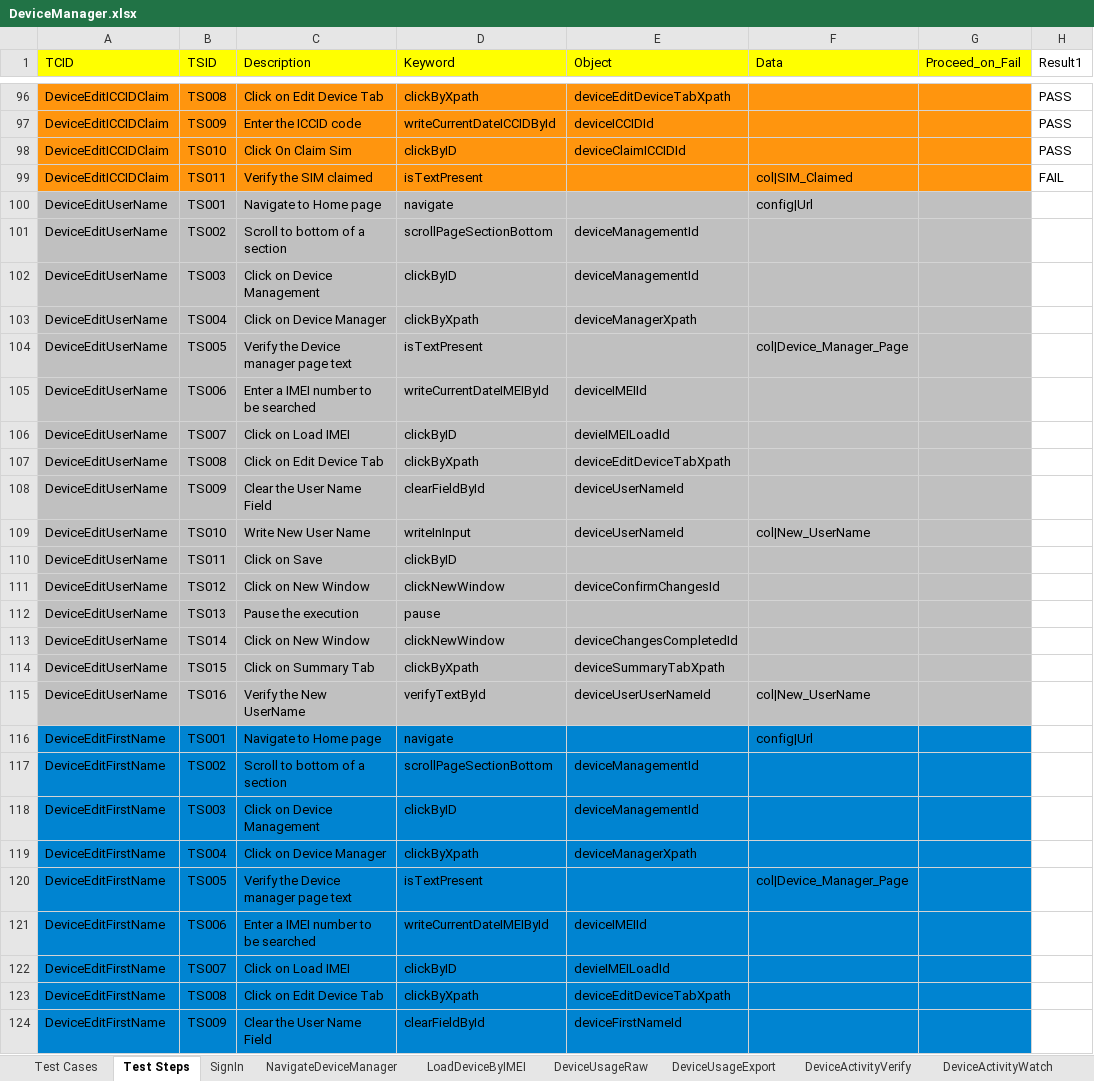
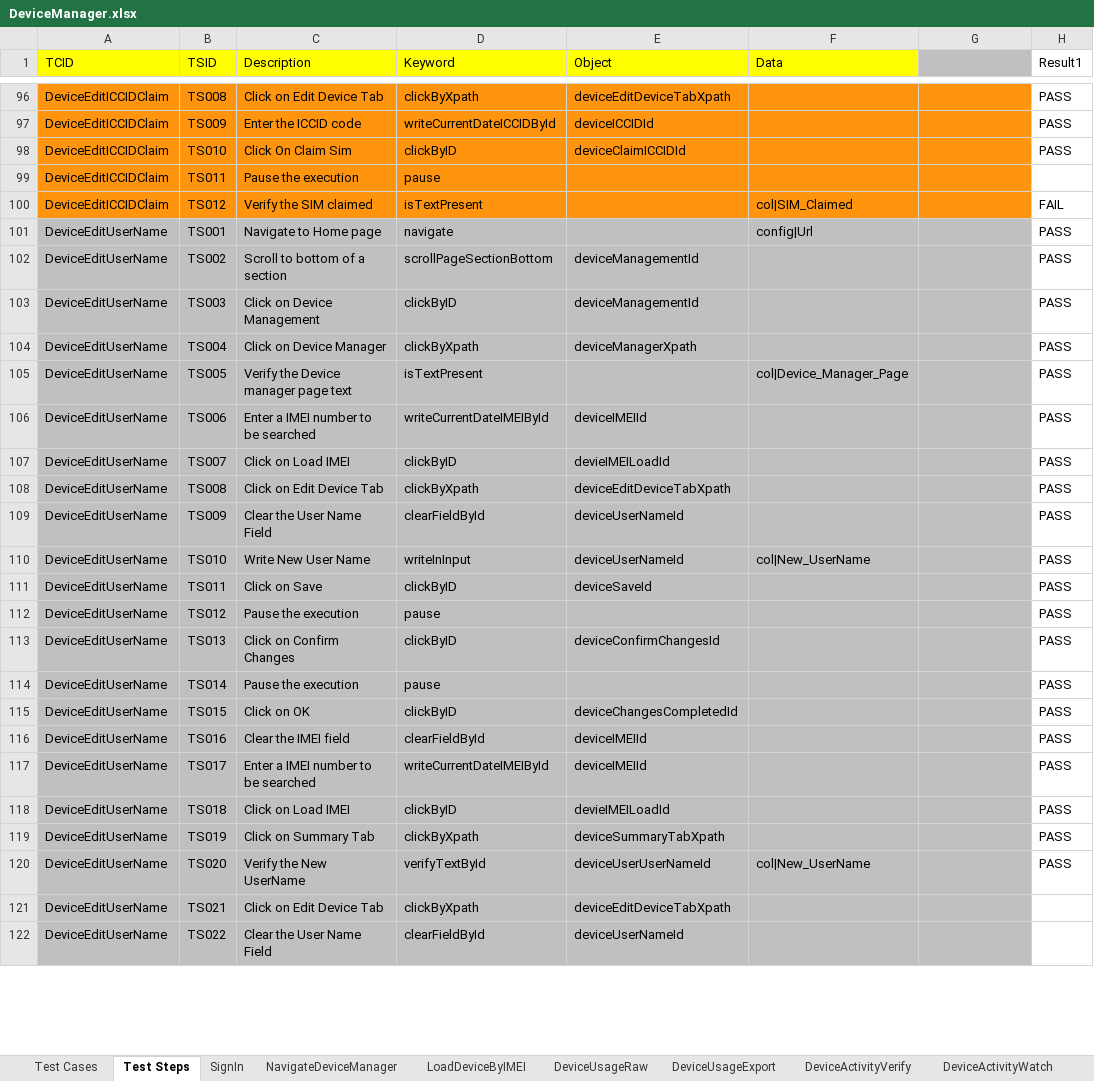
Before and after one commit to vanditj-optimus/MyMojioWebsite, an Excel workbook: MyMojioWebsite/bin/com/mojio/xls/DeviceManager.xlsx, sheet Test Steps, drawn as a sheet; only a part is shown, gaps mark what is left out; values as stored, in another font and other column widths than the file's, no borders; removed rows and columns are numbered as before the commit, all else as after; the diff covers the shown part only; the diff names each change by its address in the sheet, - before the commit and + after, or states it on an @@ line.

```diff
--- a/MyMojioWebsite/bin/com/mojio/xls/DeviceManager.xlsx (sheet Test Steps)
+++ b/MyMojioWebsite/bin/com/mojio/xls/DeviceManager.xlsx (sheet Test Steps)
-G1: Proceed_on_Fail
+G1: (empty)
-G1 fill: #FFFF00
+G1 fill: #C0C0C0
+row 99: DeviceEditICCIDClaim | TS011 | Pause the execution | pause
-B100 (TSID): TS011
+B100 (TSID): TS012
-H101:H111 (Result1): (empty)
+H101:H111 (Result1): PASS
-E111 (Object): (empty)
+E111 (Object): deviceSaveId
+row 112: DeviceEditUserName | TS012 | Pause the execution | pause |  |  |  | PASS
-B113 (TSID): TS012
+B113 (TSID): TS013
-C113 (Description): Click on New Window
+C113 (Description): Click on Confirm Changes
-D113 (Keyword): clickNewWindow
+D113 (Keyword): clickByID
-H113:H115 (Result1): (empty)
+H113:H115 (Result1): PASS
-B114 (TSID): TS013
+B114 (TSID): TS014
-B115 (TSID): TS014
+B115 (TSID): TS015
-C115 (Description): Click on New Window
+C115 (Description): Click on OK
-D115 (Keyword): clickNewWindow
+D115 (Keyword): clickByID
+row 116: DeviceEditUserName | TS016 | Clear the IMEI field | clearFieldById | deviceIMEIId |  |  | PASS
+row 117: DeviceEditUserName | TS017 | Enter a IMEI number to be searched | writeCurrentDateIMEIById | deviceIMEIId |  |  | PASS
+row 118: DeviceEditUserName | TS018 | Click on Load IMEI | clickByID | devieIMEILoadId |  |  | PASS
-B119 (TSID): TS015
+B119 (TSID): TS019
-H119:H120 (Result1): (empty)
+H119:H120 (Result1): PASS
-B120 (TSID): TS016
+B120 (TSID): TS020
-row 116: DeviceEditFirstName | TS001 | Navigate to Home page | navigate |  | config|Url
-row 117: DeviceEditFirstName | TS002 | Scroll to bottom of a section | scrollPageSectionBottom | deviceManagementId
-row 118: DeviceEditFirstName | TS003 | Click on Device Management | clickByID | deviceManagementId
-row 119: DeviceEditFirstName | TS004 | Click on Device Manager | clickByXpath | deviceManagerXpath
-row 120: DeviceEditFirstName | TS005 | Verify the Device manager page text | isTextPresent |  | col|Device_Manager_Page
-row 121: DeviceEditFirstName | TS006 | Enter a IMEI number to be searched | writeCurrentDateIMEIById | deviceIMEIId
-row 122: DeviceEditFirstName | TS007 | Click on Load IMEI | clickByID | devieIMEILoadId
-A121:A122 (TCID): DeviceEditFirstName
+A121:A122 (TCID): DeviceEditUserName
-A121:G122 fill: #0084D1
+A121:G122 fill: #C0C0C0
-B121 (TSID): TS008
+B121 (TSID): TS021
-B122 (TSID): TS009
+B122 (TSID): TS022
-E122 (Object): deviceFirstNameId
+E122 (Object): deviceUserNameId
```
Also changed, not shown: other rows of this sheet, sheet Test Cases, sheet DeviceEditICCIDClaim, other sheet tabs, MyMojioWebsite/bin/com/mojio/xls/ClaimMojio.xlsx, MyMojioWebsite/bin/com/mojio/xls/ImportSIMs.xlsx, 8 other files.
